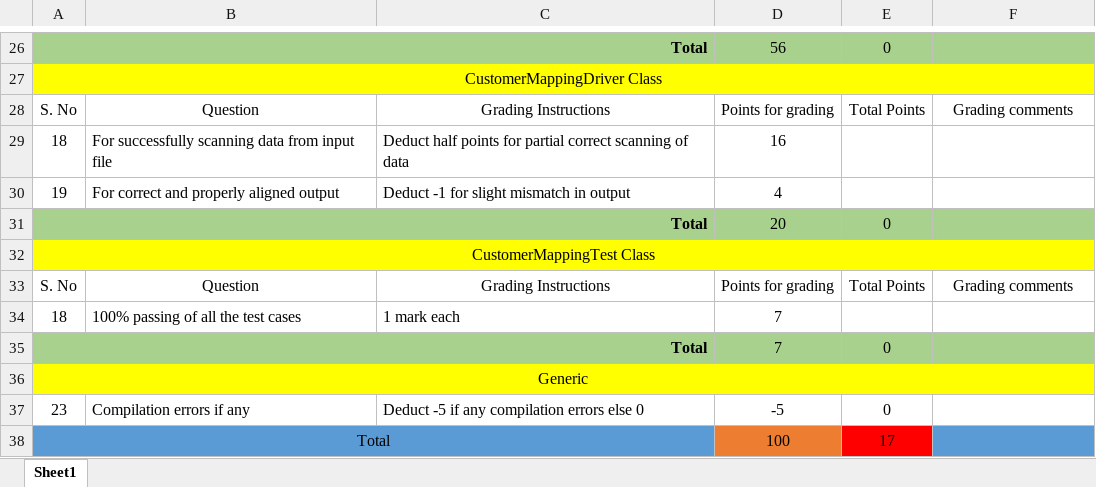
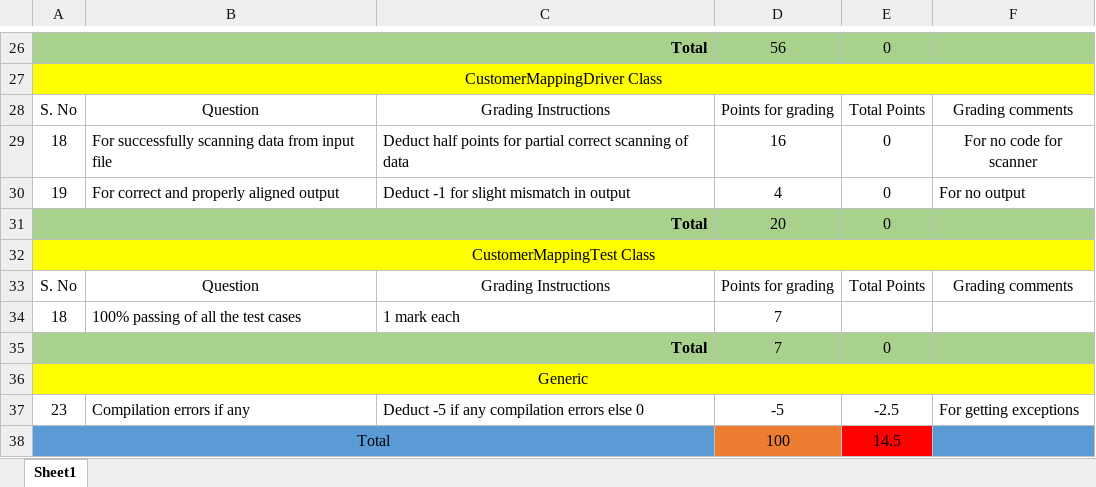
Before and after one commit to vennela-cheekoti/LabExam3Rubrics, an Excel workbook: Gadge_LabExam03Grading.xlsx, sheet Sheet1, drawn as a sheet; only a part is shown, gaps mark what is left out; values as stored, in another font and other column widths than the file's, no borders; table styles not drawn; the diff names each change by its address in the sheet, - before the commit and + after, or states it on an @@ line.

```diff
--- a/Gadge_LabExam03Grading.xlsx (sheet Sheet1)
+++ b/Gadge_LabExam03Grading.xlsx (sheet Sheet1)
-E29:E30: (empty)
+E29:E30: 0
-F29: (empty)
+F29: For no code for scanner
-F30: (empty)
+F30: For no output
-E37: 0
+E37: -2.5
-F37: (empty)
+F37: For getting exceptions
-E38: 17
+E38: 14.5
```
Also changed, not shown: Doppalapudi_LabExam03Grading.xlsx, Fakki_LabExam03Grading.xlsx, 12 other files.
